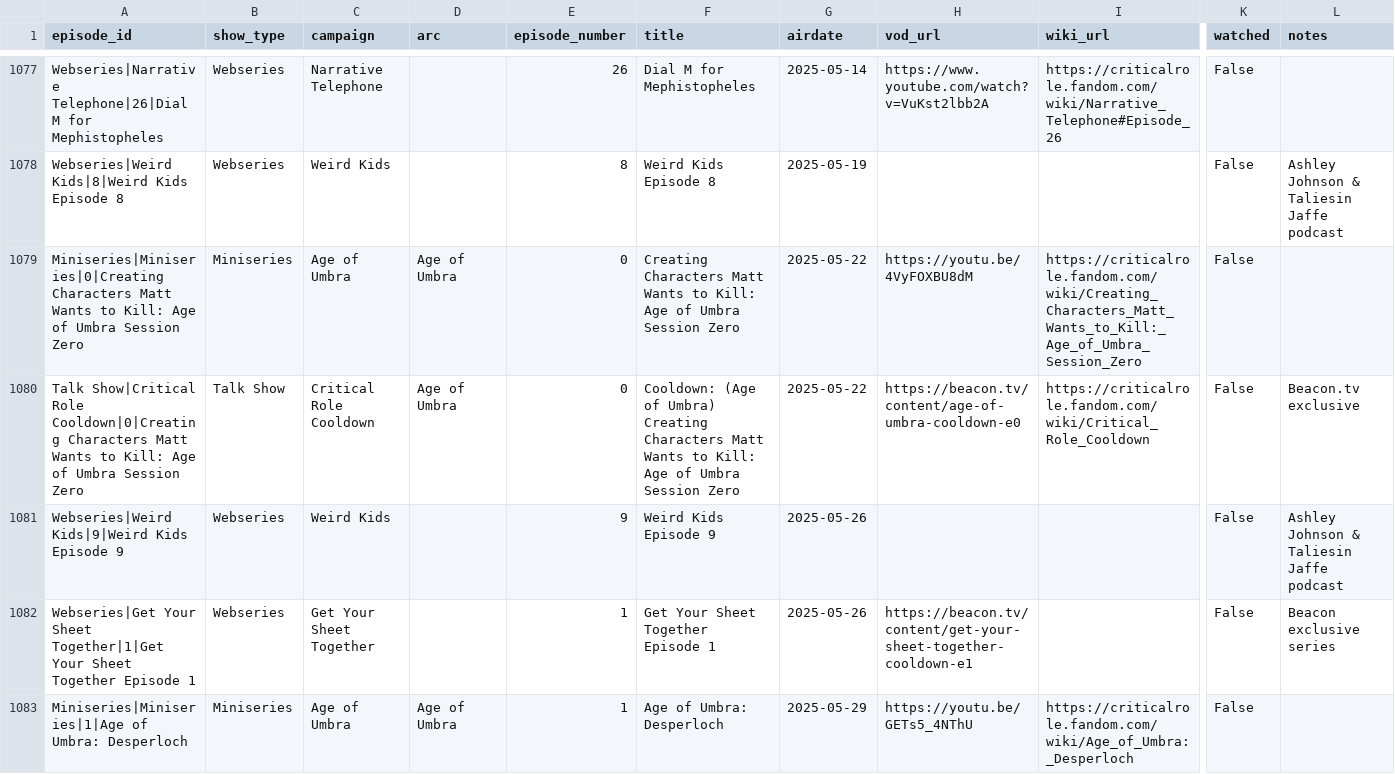
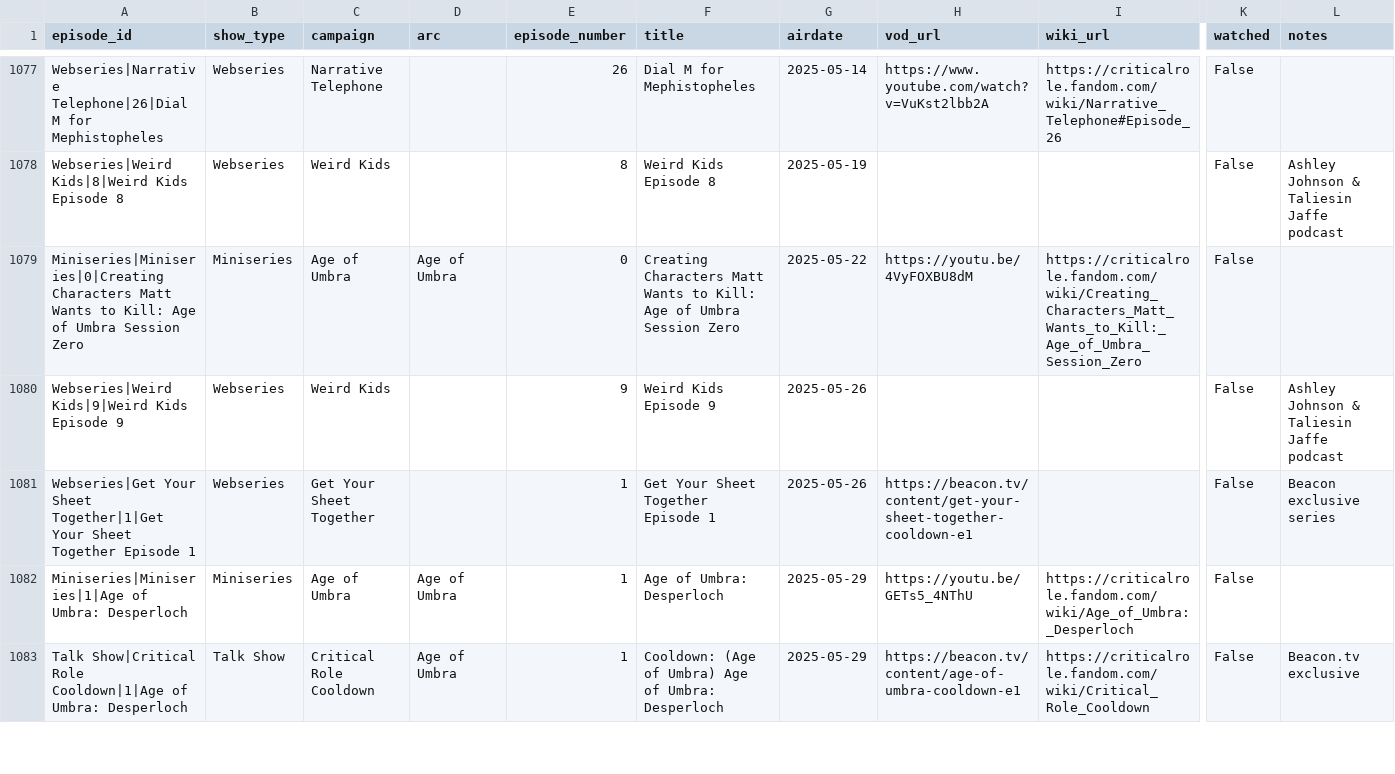
Before and after one commit to mjgutermuth/fun-things, a CSV file: cr-tracker/cr_episodes_series_airdates.csv, drawn as a sheet; only a part is shown, gaps mark what is left out; the shorter side is filled out with more unchanged rows; rows hold the shown columns only; the diff names each change by its address in the sheet, - before the commit and + after, or states it on an @@ line.

Commit message:
remove duplicate

```diff
--- a/cr-tracker/cr_episodes_series_airdates.csv
+++ b/cr-tracker/cr_episodes_series_airdates.csv
-row 1080: Talk Show|Critical Role Cooldown|0|Creating Characters Matt Wants to Kill: Age of Umbra Session Zero | Talk Show | Critical Role Cooldown | Age of Umbra | 0 | Cooldown: (Age of Umbra) Creating Characters Matt Wants to Kill: Age of Umbra Session Zero | 2025-05-22 | https://beacon.tv/content/age-of-umbra-cooldown-e0 | https://criticalrole.fandom.com/wiki/Critical_Role_Cooldown | False | Beacon.tv exclusive
```
